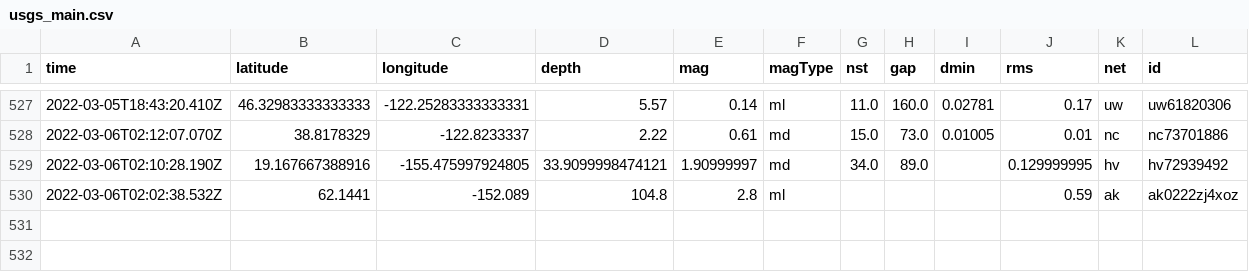
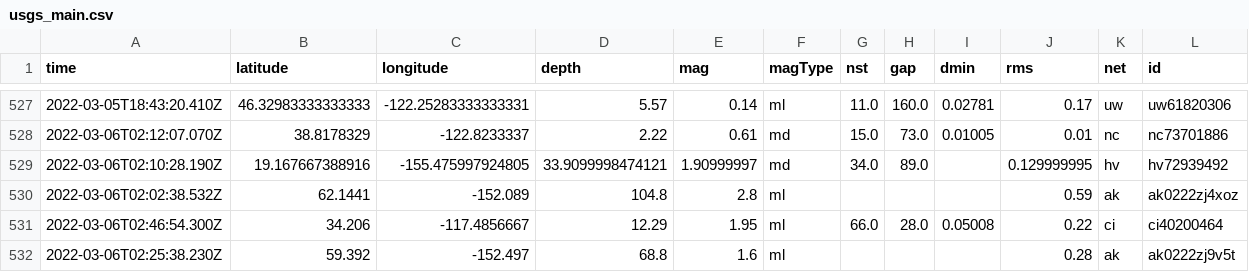
Before and after one commit to sahanasjay/nicar-22-git-actions, a CSV file: usgs_main.csv, drawn as a sheet; only a part is shown, gaps mark what is left out; rows hold the shown columns only; the diff names each change by its address in the sheet, - before the commit and + after, or states it on an @@ line.

```diff
--- a/usgs_main.csv
+++ b/usgs_main.csv
+row 531: 2022-03-06T02:46:54.300Z | 34.206 | -117.4856667 | 12.29 | 1.95 | ml | 66.0 | 28.0 | 0.05008 | 0.22 | ci | ci40200464
+row 532: 2022-03-06T02:25:38.230Z | 59.392 | -152.497 | 68.8 | 1.6 | ml |  |  |  | 0.28 | ak | ak0222zj9v5t
```
